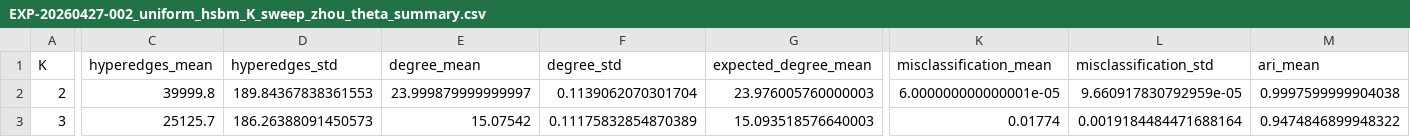
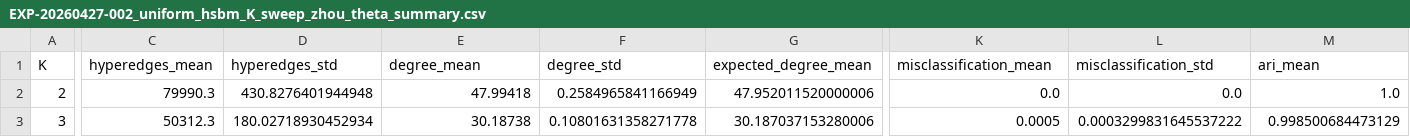
Before and after one commit to eomjunghyun/python-rand-nla-research, a CSV file: experiments/균일 HSBM 실험/results/EXP-20260427-002_uniform_hsbm_K_sweep_zhou_theta/EXP-20260427-002_uniform_hsbm_K_sweep_zhou_theta_summary.csv, drawn as a sheet; only a part is shown, gaps mark what is left out; the diff covers the shown part only; the diff names each change by its address in the sheet, - before the commit and + after, or states it on an @@ line.

Commit message:
Refresh uniform HSBM K sweep at rho 8

```diff
--- a/experiments/균일 HSBM 실험/results/EXP-20260427-002_uniform_hsbm_K_sweep_zhou_theta/EXP-20260427-002_uniform_hsbm_K_sweep_zhou_theta_summary.csv
+++ b/experiments/균일 HSBM 실험/results/EXP-20260427-002_uniform_hsbm_K_sweep_zhou_theta/EXP-20260427-002_uniform_hsbm_K_sweep_zhou_theta_summary.csv
-C2 (hyperedges_mean): 39999.8
+C2 (hyperedges_mean): 79990.3
-D2 (hyperedges_std): 189.84367838361553
+D2 (hyperedges_std): 430.8276401944948
-E2 (degree_mean): 23.999879999999997
+E2 (degree_mean): 47.99418
-F2 (degree_std): 0.1139062070301704
+F2 (degree_std): 0.2584965841166949
-G2 (expected_degree_mean): 23.976005760000003
+G2 (expected_degree_mean): 47.952011520000006
-K2 (misclassification_mean): 6.000000000000001e-05
+K2 (misclassification_mean): 0.0
-L2 (misclassification_std): 9.660917830792959e-05
+L2 (misclassification_std): 0.0
-M2 (ari_mean): 0.9997599999904038
+M2 (ari_mean): 1.0
-C3 (hyperedges_mean): 25125.7
+C3 (hyperedges_mean): 50312.3
-D3 (hyperedges_std): 186.26388091450573
+D3 (hyperedges_std): 180.02718930452934
-E3 (degree_mean): 15.07542
+E3 (degree_mean): 30.18738
-F3 (degree_std): 0.11175832854870389
+F3 (degree_std): 0.10801631358271778
-G3 (expected_degree_mean): 15.093518576640003
+G3 (expected_degree_mean): 30.187037153280006
-K3 (misclassification_mean): 0.01774
+K3 (misclassification_mean): 0.0005
-L3 (misclassification_std): 0.0019184484471688164
+L3 (misclassification_std): 0.0003299831645537222
-M3 (ari_mean): 0.9474846899948322
+M3 (ari_mean): 0.998500684473129
```
Also changed, not shown: 162 edited cells elsewhere in this file, experiments/균일 HSBM 실험/results/EXP-20260427-002_uniform_hsbm_K_sweep_zhou_theta/EXP-20260427-002_uniform_hsbm_K_sweep_zhou_theta_raw.csv, experiments/균일 HSBM 실험/results/EXP-20260428-001_uniform_hsbm_K_sweep_gaussian_random_projection/EXP-20260428-001_uniform_hsbm_K_sweep_gaussian_random_projection_raw.csv, 15 other files.
